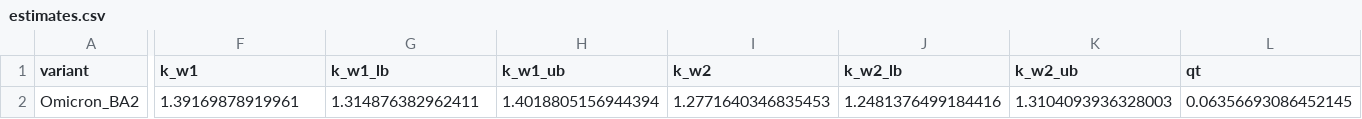
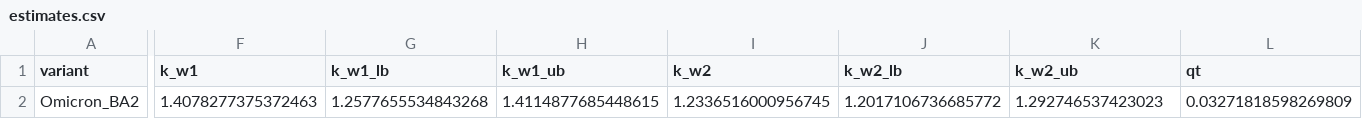
Before and after one commit to KimihitoIto/RelRe, a CSV file: sample_data/SARS-CoV-2-BA2-Tokyo-weekly/estimates.csv, drawn as a sheet; only a part is shown, gaps mark what is left out; the diff covers the shown part only; the diff names each change by its address in the sheet, - before the commit and + after, or states it on an @@ line.

```diff
--- a/sample_data/SARS-CoV-2-BA2-Tokyo-weekly/estimates.csv
+++ b/sample_data/SARS-CoV-2-BA2-Tokyo-weekly/estimates.csv
-F2 (k_w1): 1.39169878919961
+F2 (k_w1): 1.4078277375372463
-G2 (k_w1_lb): 1.314876382962411
+G2 (k_w1_lb): 1.2577655534843268
-H2 (k_w1_ub): 1.4018805156944394
+H2 (k_w1_ub): 1.4114877685448615
-I2 (k_w2): 1.2771640346835453
+I2 (k_w2): 1.2336516000956745
-J2 (k_w2_lb): 1.2481376499184416
+J2 (k_w2_lb): 1.2017106736685772
-K2 (k_w2_ub): 1.3104093936328003
+K2 (k_w2_ub): 1.292746537423023
-L2 (qt): 0.06356693086452145
+L2 (qt): 0.03271818598269809
```
Also changed, not shown: 2 edited cells elsewhere in this file, 2 other files.
